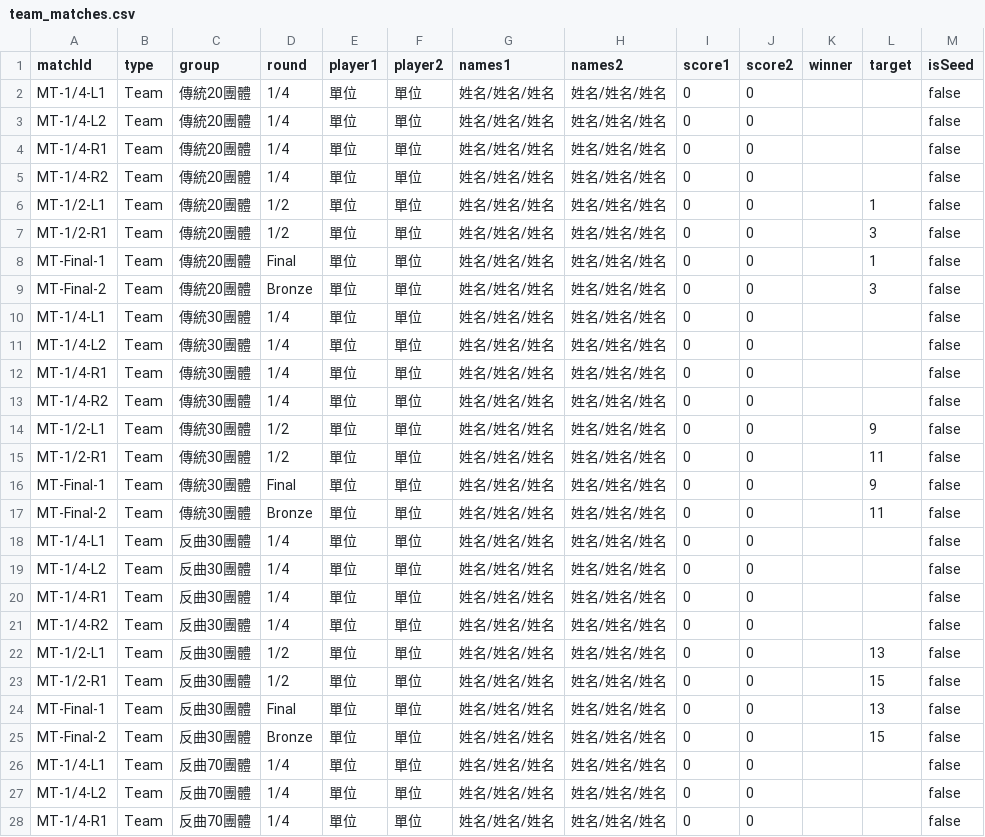
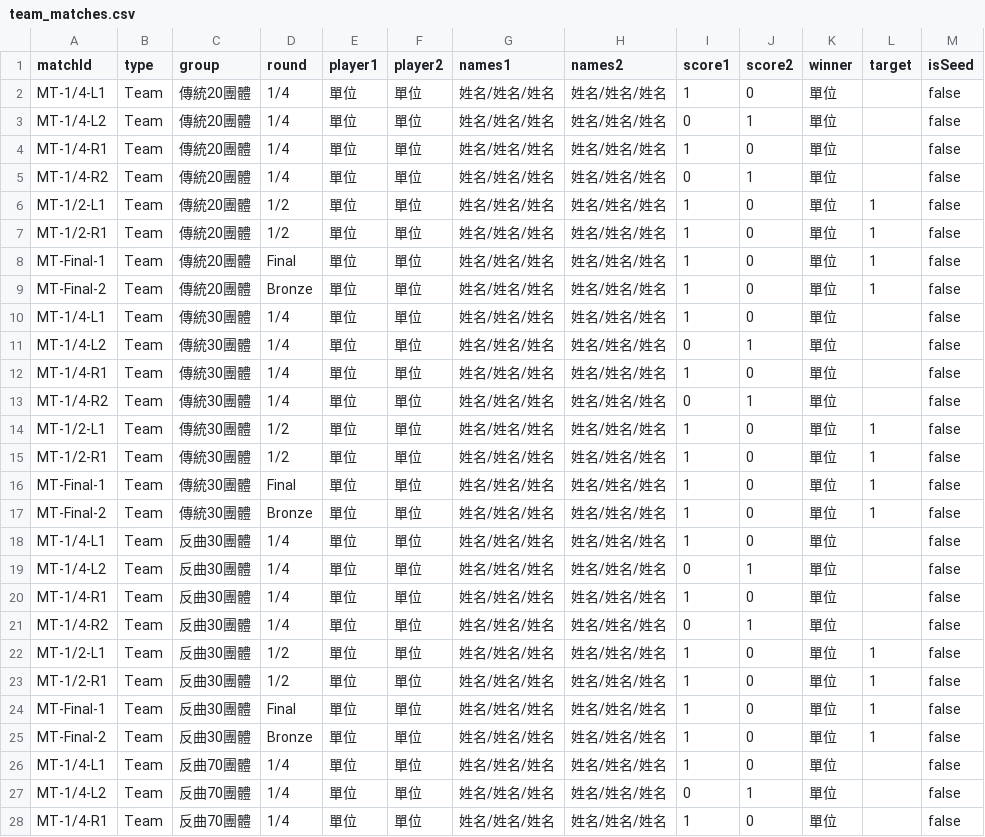
Before and after one commit to 687887s/archery_race, a CSV file: data/team_matches.csv, drawn as a sheet; only a part is shown; the diff covers the shown part only.

Commit message:
Data Update 2026-05-14T04:52:35.710Z

```diff
--- a/data/team_matches.csv
+++ b/data/team_matches.csv
@@ -1,28 +1,28 @@
 matchId,type,group,round,player1,player2,names1,names2,score1,score2,winner,target,isSeed
-MT-1/4-L1,Team,傳統20團體,1/4,單位,單位,姓名/姓名/姓名,姓名/姓名/姓名,0,0,,,false
-MT-1/4-L2,Team,傳統20團體,1/4,單位,單位,姓名/姓名/姓名,姓名/姓名/姓名,0,0,,,false
-MT-1/4-R1,Team,傳統20團體,1/4,單位,單位,姓名/姓名/姓名,姓名/姓名/姓名,0,0,,,false
-MT-1/4-R2,Team,傳統20團體,1/4,單位,單位,姓名/姓名/姓名,姓名/姓名/姓名,0,0,,,false
-MT-1/2-L1,Team,傳統20團體,1/2,單位,單位,姓名/姓名/姓名,姓名/姓名/姓名,0,0,,1,false
-MT-1/2-R1,Team,傳統20團體,1/2,單位,單位,姓名/姓名/姓名,姓名/姓名/姓名,0,0,,3,false
-MT-Final-1,Team,傳統20團體,Final,單位,單位,姓名/姓名/姓名,姓名/姓名/姓名,0,0,,1,false
-MT-Final-2,Team,傳統20團體,Bronze,單位,單位,姓名/姓名/姓名,姓名/姓名/姓名,0,0,,3,false
-MT-1/4-L1,Team,傳統30團體,1/4,單位,單位,姓名/姓名/姓名,姓名/姓名/姓名,0,0,,,false
-MT-1/4-L2,Team,傳統30團體,1/4,單位,單位,姓名/姓名/姓名,姓名/姓名/姓名,0,0,,,false
-MT-1/4-R1,Team,傳統30團體,1/4,單位,單位,姓名/姓名/姓名,姓名/姓名/姓名,0,0,,,false
-MT-1/4-R2,Team,傳統30團體,1/4,單位,單位,姓名/姓名/姓名,姓名/姓名/姓名,0,0,,,false
-MT-1/2-L1,Team,傳統30團體,1/2,單位,單位,姓名/姓名/姓名,姓名/姓名/姓名,0,0,,9,false
-MT-1/2-R1,Team,傳統30團體,1/2,單位,單位,姓名/姓名/姓名,姓名/姓名/姓名,0,0,,11,false
-MT-Final-1,Team,傳統30團體,Final,單位,單位,姓名/姓名/姓名,姓名/姓名/姓名,0,0,,9,false
-MT-Final-2,Team,傳統30團體,Bronze,單位,單位,姓名/姓名/姓名,姓名/姓名/姓名,0,0,,11,false
-MT-1/4-L1,Team,反曲30團體,1/4,單位,單位,姓名/姓名/姓名,姓名/姓名/姓名,0,0,,,false
-MT-1/4-L2,Team,反曲30團體,1/4,單位,單位,姓名/姓名/姓名,姓名/姓名/姓名,0,0,,,false
-MT-1/4-R1,Team,反曲30團體,1/4,單位,單位,姓名/姓名/姓名,姓名/姓名/姓名,0,0,,,false
-MT-1/4-R2,Team,反曲30團體,1/4,單位,單位,姓名/姓名/姓名,姓名/姓名/姓名,0,0,,,false
-MT-1/2-L1,Team,反曲30團體,1/2,單位,單位,姓名/姓名/姓名,姓名/姓名/姓名,0,0,,13,false
-MT-1/2-R1,Team,反曲30團體,1/2,單位,單位,姓名/姓名/姓名,姓名/姓名/姓名,0,0,,15,false
-MT-Final-1,Team,反曲30團體,Final,單位,單位,姓名/姓名/姓名,姓名/姓名/姓名,0,0,,13,false
-MT-Final-2,Team,反曲30團體,Bronze,單位,單位,姓名/姓名/姓名,姓名/姓名/姓名,0,0,,15,false
-MT-1/4-L1,Team,反曲70團體,1/4,單位,單位,姓名/姓名/姓名,姓名/姓名/姓名,0,0,,,false
-MT-1/4-L2,Team,反曲70團體,1/4,單位,單位,姓名/姓名/姓名,姓名/姓名/姓名,0,0,,,false
-MT-1/4-R1,Team,反曲70團體,1/4,單位,單位,姓名/姓名/姓名,姓名/姓名/姓名,0,0,,,false
+MT-1/4-L1,Team,傳統20團體,1/4,單位,單位,姓名/姓名/姓名,姓名/姓名/姓名,1,0,單位,,false
+MT-1/4-L2,Team,傳統20團體,1/4,單位,單位,姓名/姓名/姓名,姓名/姓名/姓名,0,1,單位,,false
+MT-1/4-R1,Team,傳統20團體,1/4,單位,單位,姓名/姓名/姓名,姓名/姓名/姓名,1,0,單位,,false
+MT-1/4-R2,Team,傳統20團體,1/4,單位,單位,姓名/姓名/姓名,姓名/姓名/姓名,0,1,單位,,false
+MT-1/2-L1,Team,傳統20團體,1/2,單位,單位,姓名/姓名/姓名,姓名/姓名/姓名,1,0,單位,1,false
+MT-1/2-R1,Team,傳統20團體,1/2,單位,單位,姓名/姓名/姓名,姓名/姓名/姓名,1,0,單位,1,false
+MT-Final-1,Team,傳統20團體,Final,單位,單位,姓名/姓名/姓名,姓名/姓名/姓名,1,0,單位,1,false
+MT-Final-2,Team,傳統20團體,Bronze,單位,單位,姓名/姓名/姓名,姓名/姓名/姓名,1,0,單位,1,false
+MT-1/4-L1,Team,傳統30團體,1/4,單位,單位,姓名/姓名/姓名,姓名/姓名/姓名,1,0,單位,,false
+MT-1/4-L2,Team,傳統30團體,1/4,單位,單位,姓名/姓名/姓名,姓名/姓名/姓名,0,1,單位,,false
+MT-1/4-R1,Team,傳統30團體,1/4,單位,單位,姓名/姓名/姓名,姓名/姓名/姓名,1,0,單位,,false
+MT-1/4-R2,Team,傳統30團體,1/4,單位,單位,姓名/姓名/姓名,姓名/姓名/姓名,0,1,單位,,false
+MT-1/2-L1,Team,傳統30團體,1/2,單位,單位,姓名/姓名/姓名,姓名/姓名/姓名,1,0,單位,1,false
+MT-1/2-R1,Team,傳統30團體,1/2,單位,單位,姓名/姓名/姓名,姓名/姓名/姓名,1,0,單位,1,false
+MT-Final-1,Team,傳統30團體,Final,單位,單位,姓名/姓名/姓名,姓名/姓名/姓名,1,0,單位,1,false
+MT-Final-2,Team,傳統30團體,Bronze,單位,單位,姓名/姓名/姓名,姓名/姓名/姓名,1,0,單位,1,false
+MT-1/4-L1,Team,反曲30團體,1/4,單位,單位,姓名/姓名/姓名,姓名/姓名/姓名,1,0,單位,,false
+MT-1/4-L2,Team,反曲30團體,1/4,單位,單位,姓名/姓名/姓名,姓名/姓名/姓名,0,1,單位,,false
+MT-1/4-R1,Team,反曲30團體,1/4,單位,單位,姓名/姓名/姓名,姓名/姓名/姓名,1,0,單位,,false
+MT-1/4-R2,Team,反曲30團體,1/4,單位,單位,姓名/姓名/姓名,姓名/姓名/姓名,0,1,單位,,false
+MT-1/2-L1,Team,反曲30團體,1/2,單位,單位,姓名/姓名/姓名,姓名/姓名/姓名,1,0,單位,1,false
+MT-1/2-R1,Team,反曲30團體,1/2,單位,單位,姓名/姓名/姓名,姓名/姓名/姓名,1,0,單位,1,false
+MT-Final-1,Team,反曲30團體,Final,單位,單位,姓名/姓名/姓名,姓名/姓名/姓名,1,0,單位,1,false
+MT-Final-2,Team,反曲30團體,Bronze,單位,單位,姓名/姓名/姓名,姓名/姓名/姓名,1,0,單位,1,false
+MT-1/4-L1,Team,反曲70團體,1/4,單位,單位,姓名/姓名/姓名,姓名/姓名/姓名,1,0,單位,,false
+MT-1/4-L2,Team,反曲70團體,1/4,單位,單位,姓名/姓名/姓名,姓名/姓名/姓名,0,1,單位,,false
+MT-1/4-R1,Team,反曲70團體,1/4,單位,單位,姓名/姓名/姓名,姓名/姓名/姓名,1,0,單位,,false
```
Also changed, not shown: 14 edited cells elsewhere in this file.
